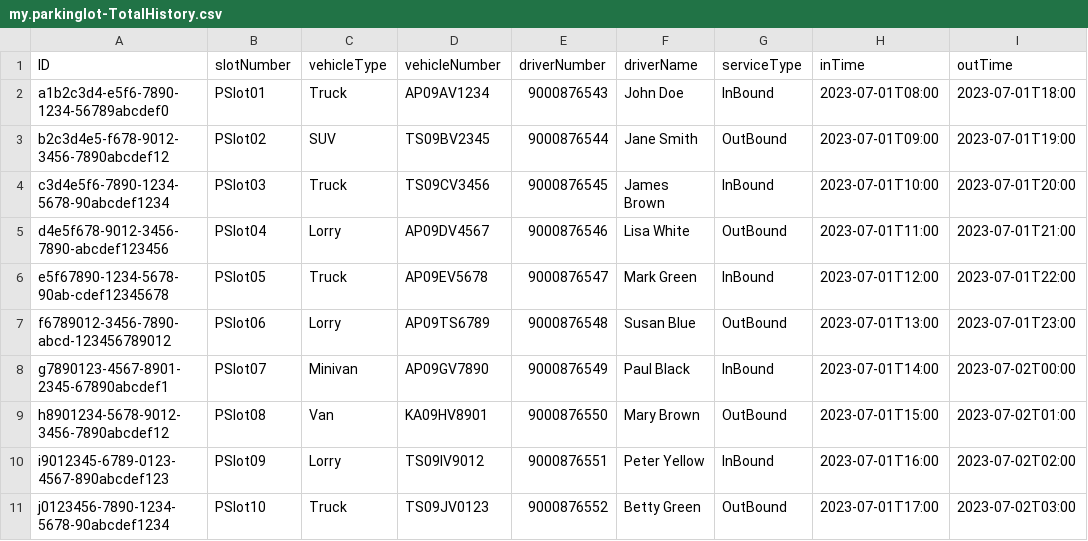
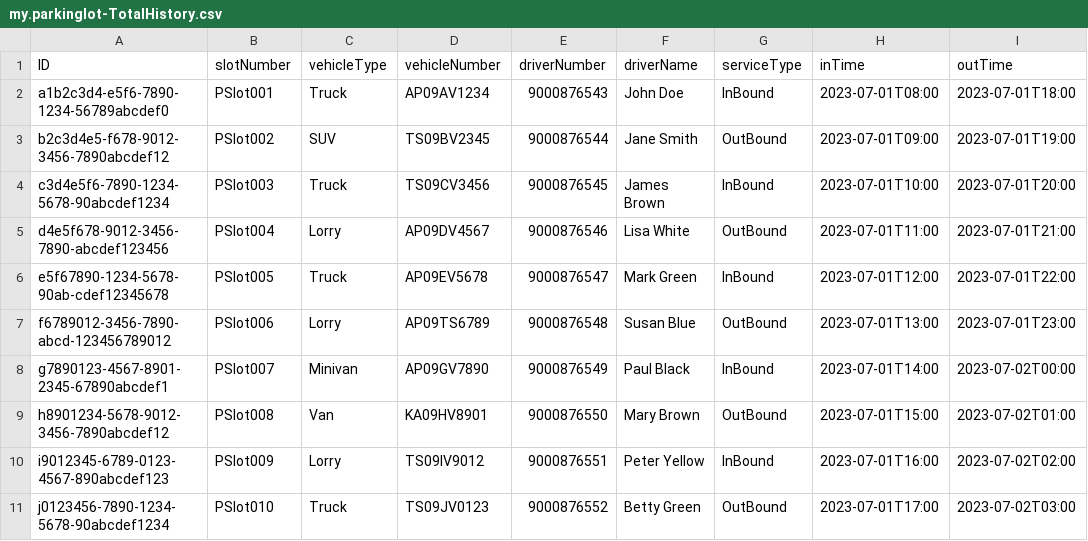
Before and after one commit to RAMESH-12062000/PARKING-LOT-ALLOCATION, a CSV file: db/data/my.parkinglot-TotalHistory.csv, drawn as a sheet.

```diff
--- a/db/data/my.parkinglot-TotalHistory.csv
+++ b/db/data/my.parkinglot-TotalHistory.csv
@@ -1,11 +1,11 @@
 ID,slotNumber,vehicleType,vehicleNumber,driverNumber,driverName,serviceType,inTime,outTime
-a1b2c3d4-e5f6-7890-1234-56789abcdef0,PSlot01,Truck,AP09AV1234,9000876543,John Doe,InBound,2023-07-01T08:00,2023-07-01T18:00
-b2c3d4e5-f678-9012-3456-7890abcdef12,PSlot02,SUV,TS09BV2345,9000876544,Jane Smith,OutBound,2023-07-01T09:00,2023-07-01T19:00
-c3d4e5f6-7890-1234-5678-90abcdef1234,PSlot03,Truck,TS09CV3456,9000876545,James Brown,InBound,2023-07-01T10:00,2023-07-01T20:00
-d4e5f678-9012-3456-7890-abcdef123456,PSlot04,Lorry,AP09DV4567,9000876546,Lisa White,OutBound,2023-07-01T11:00,2023-07-01T21:00
-e5f67890-1234-5678-90ab-cdef12345678,PSlot05,Truck,AP09EV5678,9000876547,Mark Green,InBound,2023-07-01T12:00,2023-07-01T22:00
-f6789012-3456-7890-abcd-123456789012,PSlot06,Lorry,AP09TS6789,9000876548,Susan Blue,OutBound,2023-07-01T13:00,2023-07-01T23:00
-g7890123-4567-8901-2345-67890abcdef1,PSlot07,Minivan,AP09GV7890,9000876549,Paul Black,InBound,2023-07-01T14:00,2023-07-02T00:00
-h8901234-5678-9012-3456-7890abcdef12,PSlot08,Van,KA09HV8901,9000876550,Mary Brown,OutBound,2023-07-01T15:00,2023-07-02T01:00
-i9012345-6789-0123-4567-890abcdef123,PSlot09,Lorry,TS09IV9012,9000876551,Peter Yellow,InBound,2023-07-01T16:00,2023-07-02T02:00
-j0123456-7890-1234-5678-90abcdef1234,PSlot10,Truck,TS09JV0123,9000876552,Betty Green,OutBound,2023-07-01T17:00,2023-07-02T03:00
+a1b2c3d4-e5f6-7890-1234-56789abcdef0,PSlot001,Truck,AP09AV1234,9000876543,John Doe,InBound,2023-07-01T08:00,2023-07-01T18:00
+b2c3d4e5-f678-9012-3456-7890abcdef12,PSlot002,SUV,TS09BV2345,9000876544,Jane Smith,OutBound,2023-07-01T09:00,2023-07-01T19:00
+c3d4e5f6-7890-1234-5678-90abcdef1234,PSlot003,Truck,TS09CV3456,9000876545,James Brown,InBound,2023-07-01T10:00,2023-07-01T20:00
+d4e5f678-9012-3456-7890-abcdef123456,PSlot004,Lorry,AP09DV4567,9000876546,Lisa White,OutBound,2023-07-01T11:00,2023-07-01T21:00
+e5f67890-1234-5678-90ab-cdef12345678,PSlot005,Truck,AP09EV5678,9000876547,Mark Green,InBound,2023-07-01T12:00,2023-07-01T22:00
+f6789012-3456-7890-abcd-123456789012,PSlot006,Lorry,AP09TS6789,9000876548,Susan Blue,OutBound,2023-07-01T13:00,2023-07-01T23:00
+g7890123-4567-8901-2345-67890abcdef1,PSlot007,Minivan,AP09GV7890,9000876549,Paul Black,InBound,2023-07-01T14:00,2023-07-02T00:00
+h8901234-5678-9012-3456-7890abcdef12,PSlot008,Van,KA09HV8901,9000876550,Mary Brown,OutBound,2023-07-01T15:00,2023-07-02T01:00
+i9012345-6789-0123-4567-890abcdef123,PSlot009,Lorry,TS09IV9012,9000876551,Peter Yellow,InBound,2023-07-01T16:00,2023-07-02T02:00
+j0123456-7890-1234-5678-90abcdef1234,PSlot010,Truck,TS09JV0123,9000876552,Betty Green,OutBound,2023-07-01T17:00,2023-07-02T03:00
```
Also changed, not shown: db/data/my.parkinglot-AllSlots.csv, db/data/my.parkinglot-Reservations.csv, 17 other files.
